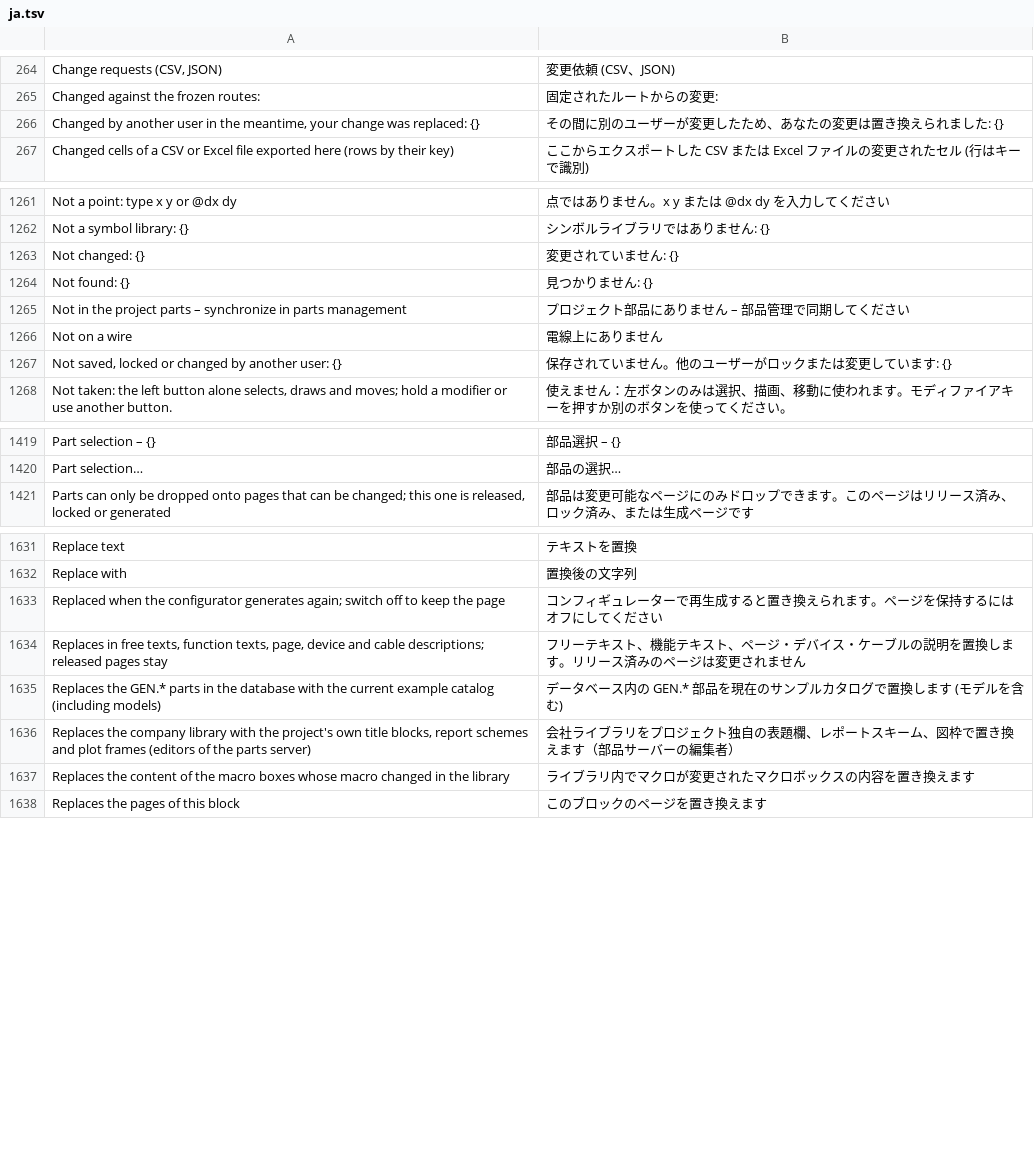
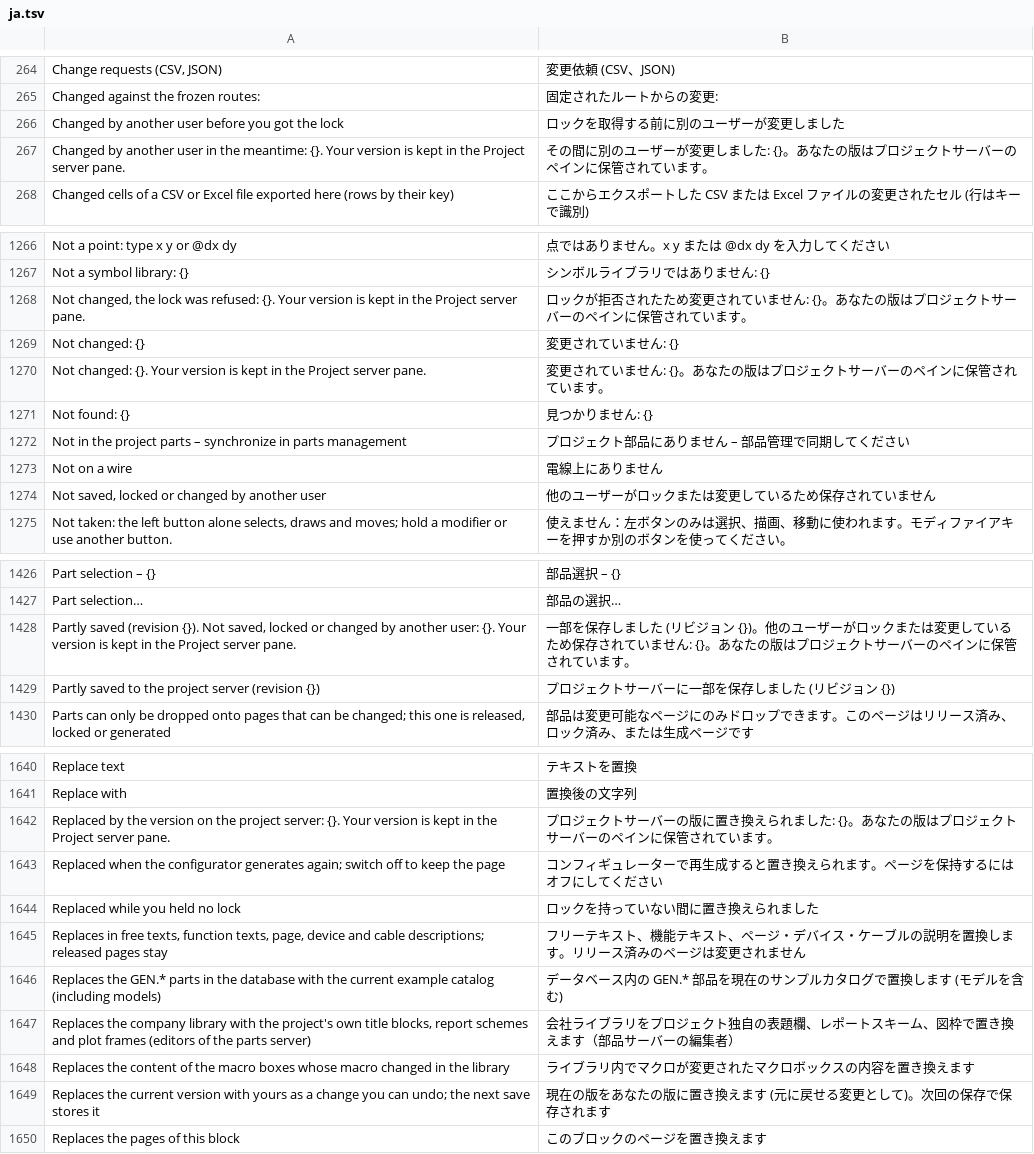
Before and after one commit to nilres/OpenECraft, a TSV file: crates/openecraft-i18n/src/catalog/editor/ja.tsv, drawn as a sheet; only a part is shown, gaps mark what is left out; the diff covers the shown part only.

```diff
--- a/crates/openecraft-i18n/src/catalog/editor/ja.tsv
+++ b/crates/openecraft-i18n/src/catalog/editor/ja.tsv
@@ -265,3 +265,4 @@ Change requests (CSV, JSON)	変更依頼 (CSV、JSON)
 Changed against the frozen routes:	固定されたルートからの変更:
-Changed by another user in the meantime, your change was replaced: {}	その間に別のユーザーが変更したため、あなたの変更は置き換えられました: {}
+Changed by another user before you got the lock	ロックを取得する前に別のユーザーが変更しました
+Changed by another user in the meantime: {}. Your version is kept in the Project server pane.	その間に別のユーザーが変更しました: {}。あなたの版はプロジェクトサーバーのペインに保管されています。
 Changed cells of a CSV or Excel file exported here (rows by their key)	ここからエクスポートした CSV または Excel ファイルの変更されたセル (行はキーで識別)
@@ -1262,3 +1267,5 @@ Not a point: type x y or @dx dy	点ではありません。x y または @dx dy
 Not a symbol library: {}	シンボルライブラリではありません: {}
+Not changed, the lock was refused: {}. Your version is kept in the Project server pane.	ロックが拒否されたため変更されていません: {}。あなたの版はプロジェクトサーバーのペインに保管されています。
 Not changed: {}	変更されていません: {}
+Not changed: {}. Your version is kept in the Project server pane.	変更されていません: {}。あなたの版はプロジェクトサーバーのペインに保管されています。
 Not found: {}	見つかりません: {}
@@ -1266,3 +1273,3 @@ Not in the project parts – synchronize in parts management	プロジェクト
 Not on a wire	電線上にありません
-Not saved, locked or changed by another user: {}	保存されていません。他のユーザーがロックまたは変更しています: {}
+Not saved, locked or changed by another user	他のユーザーがロックまたは変更しているため保存されていません
 Not taken: the left button alone selects, draws and moves; hold a modifier or use another button.	使えません：左ボタンのみは選択、描画、移動に使われます。モディファイアキーを押すか別のボタンを使ってください。
@@ -1420,2 +1427,4 @@ Part selection – {}	部品選択 – {}
 Part selection…	部品の選択…
+Partly saved (revision {}). Not saved, locked or changed by another user: {}. Your version is kept in the Project server pane.	一部を保存しました (リビジョン {})。他のユーザーがロックまたは変更しているため保存されていません: {}。あなたの版はプロジェクトサーバーのペインに保管されています。
+Partly saved to the project server (revision {})	プロジェクトサーバーに一部を保存しました (リビジョン {})
 Parts can only be dropped onto pages that can be changed; this one is released, locked or generated	部品は変更可能なページにのみドロップできます。このページはリリース済み、ロック済み、または生成ページです
@@ -1632,3 +1641,5 @@ Replace text	テキストを置換
 Replace with	置換後の文字列
+Replaced by the version on the project server: {}. Your version is kept in the Project server pane.	プロジェクトサーバーの版に置き換えられました: {}。あなたの版はプロジェクトサーバーのペインに保管されています。
 Replaced when the configurator generates again; switch off to keep the page	コンフィギュレーターで再生成すると置き換えられます。ページを保持するにはオフにしてください
+Replaced while you held no lock	ロックを持っていない間に置き換えられました
 Replaces in free texts, function texts, page, device and cable descriptions; released pages stay	フリーテキスト、機能テキスト、ページ・デバイス・ケーブルの説明を置換します。リリース済みのページは変更されません
@@ -1637,2 +1648,3 @@ Replaces the company library with the project's own title blocks, report schemes
 Replaces the content of the macro boxes whose macro changed in the library	ライブラリ内でマクロが変更されたマクロボックスの内容を置き換えます
+Replaces the current version with yours as a change you can undo; the next save stores it	現在の版をあなたの版に置き換えます (元に戻せる変更として)。次回の保存で保存されます
 Replaces the pages of this block	このブロックのページを置き換えます
```
Also changed, not shown: 15 added rows elsewhere in this file, crates/openecraft-i18n/src/catalog/editor/nl.tsv, crates/openecraft-i18n/src/catalog/editor/required.tsv, 27 other files.
